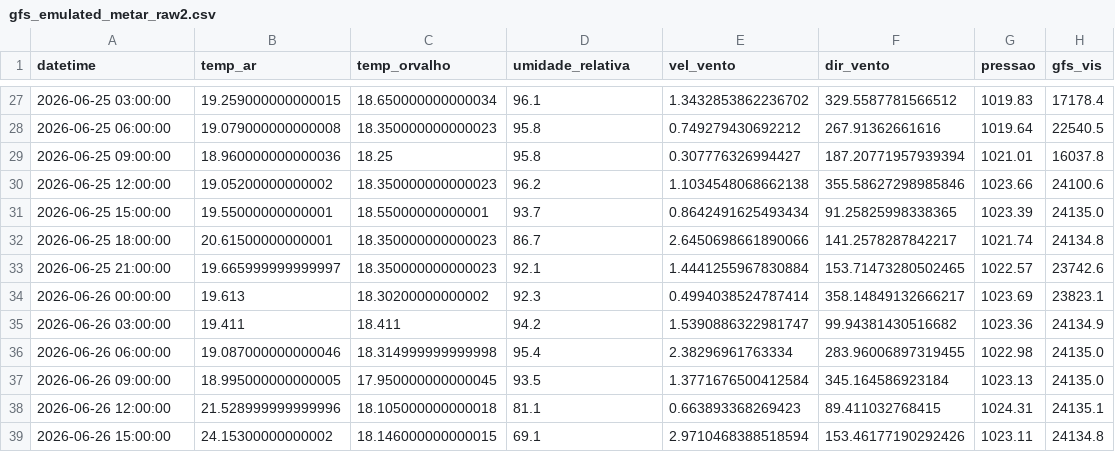
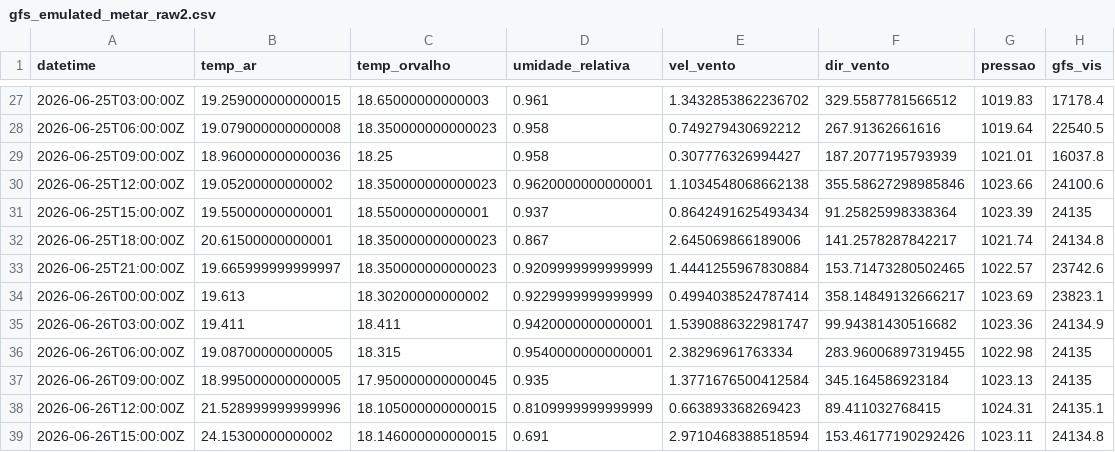
Before and after one commit to igorzeck/WRF-IC, a CSV file: datasets/gfs_emulated_metar_raw2.csv, drawn as a sheet; only a part is shown, gaps mark what is left out; the diff covers the shown part only.

```diff
--- a/datasets/gfs_emulated_metar_raw2.csv
+++ b/datasets/gfs_emulated_metar_raw2.csv
@@ -27,13 +27,13 @@ datetime,temp_ar,temp_orvalho,umidade_relativa,vel_vento,dir_vento,pressao,gfs_v
-2026-06-25 03:00:00,19.259000000000015,18.650000000000034,96.1,1.3432853862236702,329.5587781566512,1019.83,17178.4
-2026-06-25 06:00:00,19.079000000000008,18.350000000000023,95.8,0.749279430692212,267.91362661616,1019.64,22540.5
-2026-06-25 09:00:00,18.960000000000036,18.25,95.8,0.307776326994427,187.20771957939394,1021.01,16037.8
-2026-06-25 12:00:00,19.05200000000002,18.350000000000023,96.2,1.1034548068662138,355.58627298985846,1023.66,24100.6
-2026-06-25 15:00:00,19.55000000000001,18.55000000000001,93.7,0.8642491625493434,91.25825998338365,1023.39,24135.0
-2026-06-25 18:00:00,20.61500000000001,18.350000000000023,86.7,2.6450698661890066,141.2578287842217,1021.74,24134.8
-2026-06-25 21:00:00,19.665999999999997,18.350000000000023,92.1,1.4441255967830884,153.71473280502465,1022.57,23742.6
-2026-06-26 00:00:00,19.613,18.30200000000002,92.3,0.4994038524787414,358.14849132666217,1023.69,23823.1
-2026-06-26 03:00:00,19.411,18.411,94.2,1.5390886322981747,99.94381430516682,1023.36,24134.9
-2026-06-26 06:00:00,19.087000000000046,18.314999999999998,95.4,2.38296961763334,283.96006897319455,1022.98,24135.0
-2026-06-26 09:00:00,18.995000000000005,17.950000000000045,93.5,1.3771676500412584,345.164586923184,1023.13,24135.0
-2026-06-26 12:00:00,21.528999999999996,18.105000000000018,81.1,0.663893368269423,89.411032768415,1024.31,24135.1
-2026-06-26 15:00:00,24.15300000000002,18.146000000000015,69.1,2.9710468388518594,153.46177190292426,1023.11,24134.8
+2026-06-25T03:00:00Z,19.259000000000015,18.65000000000003,0.961,1.3432853862236702,329.5587781566512,1019.83,17178.4
+2026-06-25T06:00:00Z,19.079000000000008,18.350000000000023,0.958,0.749279430692212,267.91362661616,1019.64,22540.5
+2026-06-25T09:00:00Z,18.960000000000036,18.25,0.958,0.307776326994427,187.2077195793939,1021.01,16037.8
+2026-06-25T12:00:00Z,19.05200000000002,18.350000000000023,0.9620000000000001,1.1034548068662138,355.58627298985846,1023.66,24100.6
+2026-06-25T15:00:00Z,19.55000000000001,18.55000000000001,0.937,0.8642491625493434,91.25825998338364,1023.39,24135
+2026-06-25T18:00:00Z,20.61500000000001,18.350000000000023,0.867,2.645069866189006,141.2578287842217,1021.74,24134.8
+2026-06-25T21:00:00Z,19.665999999999997,18.350000000000023,0.9209999999999999,1.4441255967830884,153.71473280502465,1022.57,23742.6
+2026-06-26T00:00:00Z,19.613,18.30200000000002,0.9229999999999999,0.4994038524787414,358.14849132666217,1023.69,23823.1
+2026-06-26T03:00:00Z,19.411,18.411,0.9420000000000001,1.5390886322981747,99.94381430516682,1023.36,24134.9
+2026-06-26T06:00:00Z,19.08700000000005,18.315,0.9540000000000001,2.38296961763334,283.96006897319455,1022.98,24135
+2026-06-26T09:00:00Z,18.995000000000005,17.950000000000045,0.935,1.3771676500412584,345.164586923184,1023.13,24135
+2026-06-26T12:00:00Z,21.528999999999996,18.105000000000015,0.8109999999999999,0.663893368269423,89.411032768415,1024.31,24135.1
+2026-06-26T15:00:00Z,24.15300000000002,18.146000000000015,0.691,2.9710468388518594,153.46177190292426,1023.11,24134.8
```
Also changed, not shown: 93 edited cells elsewhere in this file, 3 other files.
